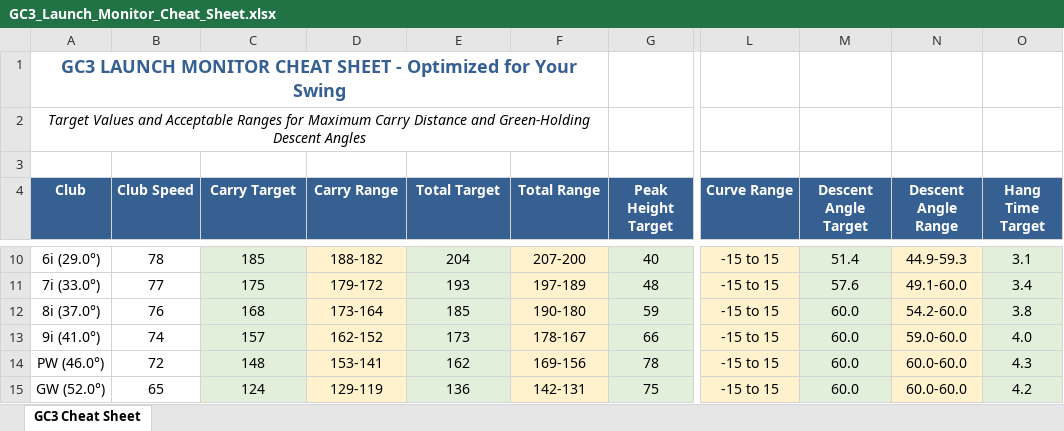
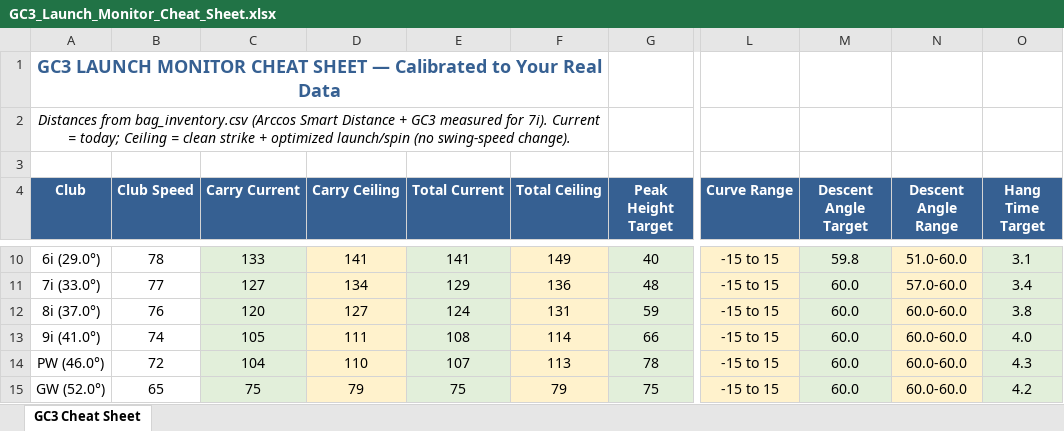
Before and after one commit to zachfreitas/golf, an Excel workbook: GC3_Launch_Monitor_Cheat_Sheet.xlsx, sheet GC3 Cheat Sheet, drawn as a sheet; only a part is shown, gaps mark what is left out; values as stored, in another font and other column widths than the file's, no borders; the diff covers the shown part only; the diff names each change by its address in the sheet, - before the commit and + after, or states it on an @@ line.

Commit message:
Recalibrate cheat sheet to realistic distances + add Ceiling column
Original generate_cheat_sheet.py used a Tour-pro coefficient (ball_speed
* 2.3 yd/mph) which is roughly 50-70% too high for amateur swing speeds.
Result: driver carry target of 280 yd at 84 mph swing — physically
impossible without 30+ mph of additional speed.

Now the script:
- Loads carry/total values from bag_inventory.csv (Arccos Smart Distance
  for woods/irons; GC3 measured for 7i; user-provided for wedges).
- Computes a Ceiling column = Current + per-club improvement delta
  (driver +12, 3W +10, hybrids +9, long irons +8, mid +7, short +6,
  wedges +4). Represents what cleaner strike + optimized launch/spin
  buys you, NOT what you'd need swing-speed gains to reach.
- Renames distance columns "Target/Range" -> "Current/Ceiling" so the
  meaning is unambiguous.
- Keeps all launch/spin/smash target columns unchanged — those are
  valid aspirational targets for range practice.
- Title + notes updated to reflect the new methodology.

New numbers (driver as example): Current 195/217 carry/total (matches
real Arccos data), Ceiling 207/229 (with optimization). Old numbers
were 280/308.

Legacy calculate_carry_distance() function kept in place as a fallback
for clubs not present in bag_inventory.csv, but the main code path no
longer calls it for distance output.

```diff
--- a/GC3_Launch_Monitor_Cheat_Sheet.xlsx (sheet GC3 Cheat Sheet)
+++ b/GC3_Launch_Monitor_Cheat_Sheet.xlsx (sheet GC3 Cheat Sheet)
-A1 (Club): …CHEAT SHEET - Optimized for Your Swing
+A1 (Club): …CHEAT SHEET — Calibrated to Your Real Data
-A2 (Club): Target Values and Acceptable Ranges for Maximum Carry Distance and Green-Holding Descent Angles
+A2 (Club): Distances from bag_inventory.csv (Arccos Smart Distance + GC3 measured for 7i). Current = today; Ceiling = clean strike + optimized launch/spin (no swing-speed change).
-C4: Carry Target
+C4: Carry Current
-D4: Carry Range
+D4: Carry Ceiling
-E4: Total Target
+E4: Total Current
-F4: Total Range
+F4: Total Ceiling
-C10 (Carry Current): 185
+C10 (Carry Current): 133
-D10 (Carry Ceiling): 188-182
+D10 (Carry Ceiling): 141
-E10 (Total Current): 204
+E10 (Total Current): 141
-F10 (Total Ceiling): 207-200
+F10 (Total Ceiling): 149
-M10 (Descent Angle Target): 51.4
+M10 (Descent Angle Target): 59.8
-N10 (Descent Angle Range): 44.9-59.3
+N10 (Descent Angle Range): 51.0-60.0
-C11 (Carry Current): 175
+C11 (Carry Current): 127
-D11 (Carry Ceiling): 179-172
+D11 (Carry Ceiling): 134
-E11 (Total Current): 193
+E11 (Total Current): 129
-F11 (Total Ceiling): 197-189
+F11 (Total Ceiling): 136
-M11 (Descent Angle Target): 57.6
+M11 (Descent Angle Target): 60.0
-N11 (Descent Angle Range): 49.1-60.0
+N11 (Descent Angle Range): 57.0-60.0
-C12 (Carry Current): 168
+C12 (Carry Current): 120
-D12 (Carry Ceiling): 173-164
+D12 (Carry Ceiling): 127
-E12 (Total Current): 185
+E12 (Total Current): 124
-F12 (Total Ceiling): 190-180
+F12 (Total Ceiling): 131
-N12 (Descent Angle Range): 54.2-60.0
+N12 (Descent Angle Range): 60.0-60.0
-C13 (Carry Current): 157
+C13 (Carry Current): 105
-D13 (Carry Ceiling): 162-152
+D13 (Carry Ceiling): 111
-E13 (Total Current): 173
+E13 (Total Current): 108
-F13 (Total Ceiling): 178-167
+F13 (Total Ceiling): 114
-N13 (Descent Angle Range): 59.0-60.0
+N13 (Descent Angle Range): 60.0-60.0
-C14 (Carry Current): 148
+C14 (Carry Current): 104
-D14 (Carry Ceiling): 153-141
+D14 (Carry Ceiling): 110
-E14 (Total Current): 162
+E14 (Total Current): 107
-F14 (Total Ceiling): 169-156
+F14 (Total Ceiling): 113
-C15 (Carry Current): 124
+C15 (Carry Current): 75
-D15 (Carry Ceiling): 129-119
+D15 (Carry Ceiling): 79
-E15 (Total Current): 136
+E15 (Total Current): 75
-F15 (Total Ceiling): 142-131
+F15 (Total Ceiling): 79
```
Also changed, not shown: 2 added rows, 7 removed rows and 54 edited cells elsewhere in this sheet, 1 other file.
